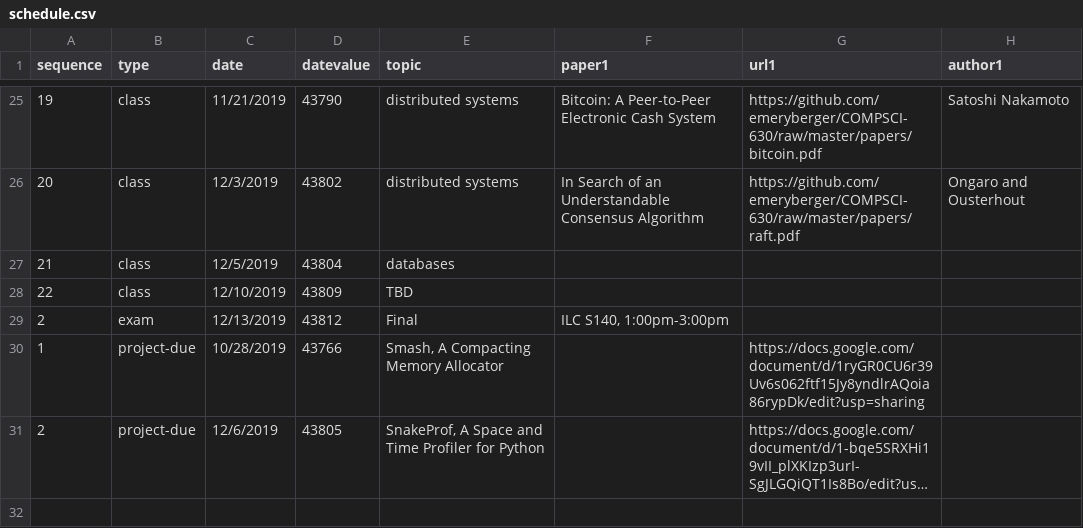
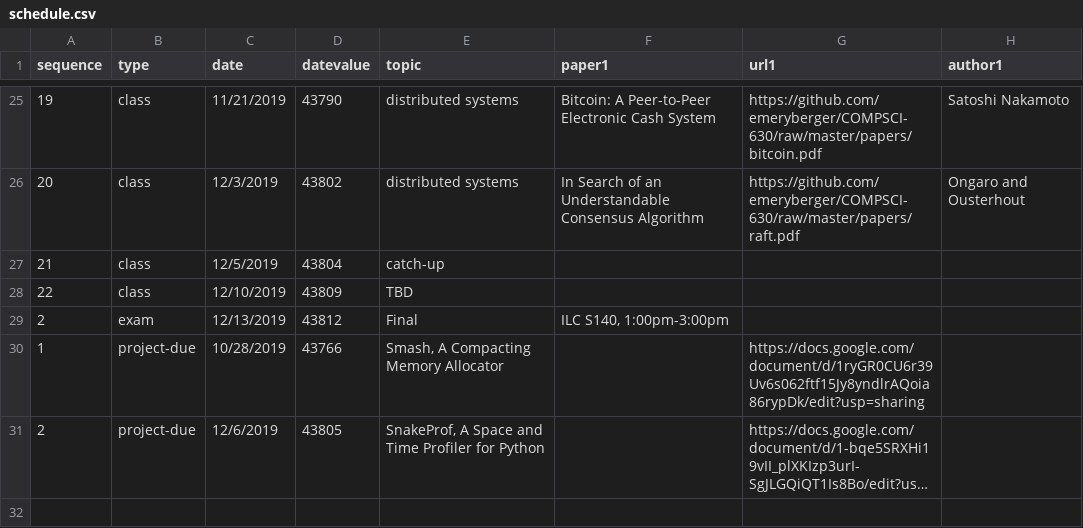
Before and after one commit to emeryberger/COMPSCI-630, a CSV file: schedule.csv, drawn as a sheet; only a part is shown, gaps mark what is left out; long unchanged cells end in …; the diff names each change by its address in the sheet, - before the commit and + after, or states it on an @@ line.

Commit message:
Final schedule.

```diff
--- a/schedule.csv
+++ b/schedule.csv
-E27 (topic): databases
+E27 (topic): catch-up
```
Also changed, not shown: 1 other file.
